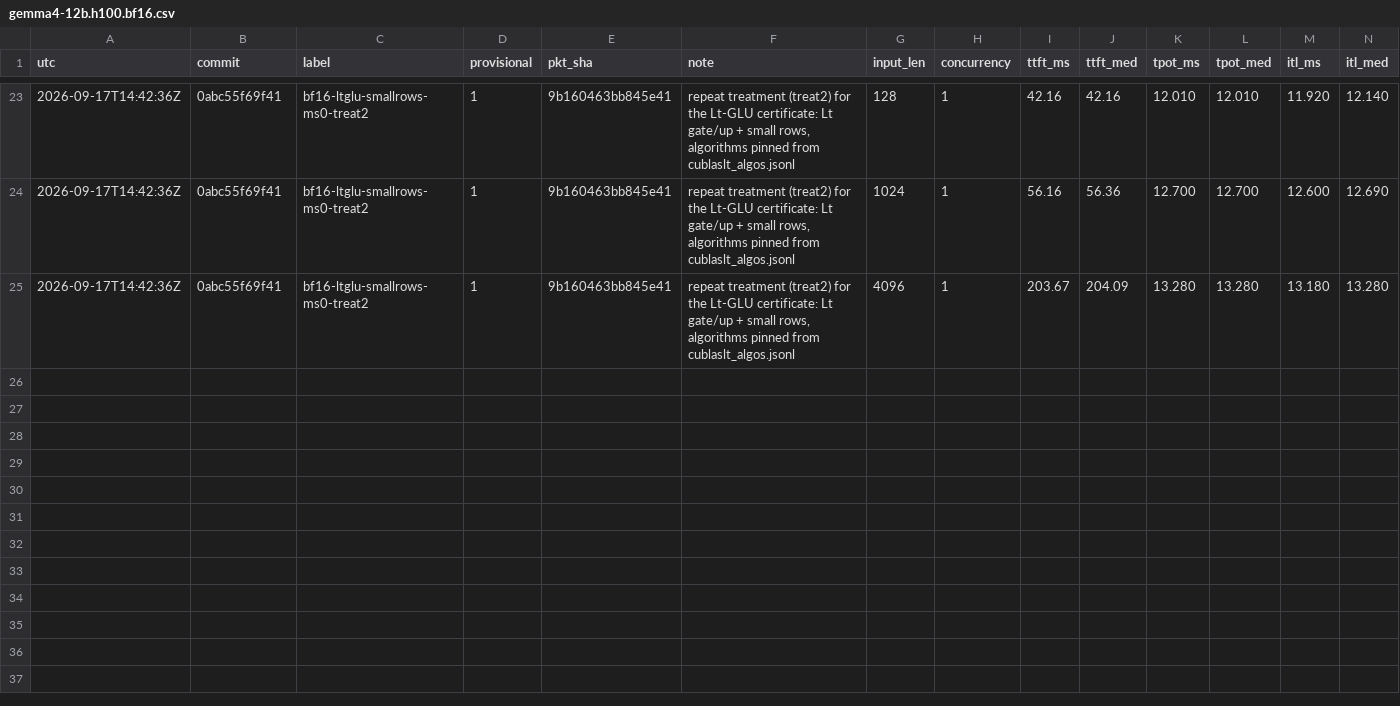
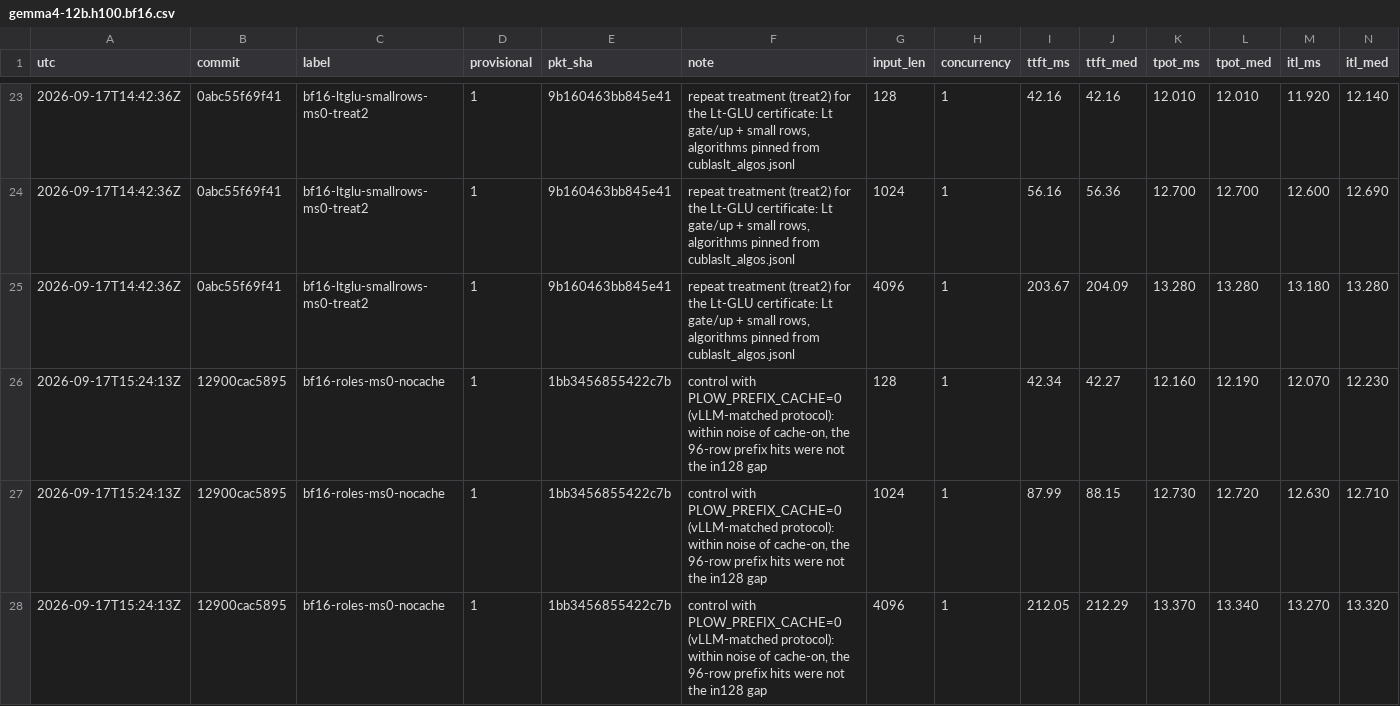
Before and after one commit to infervisor/plow, a CSV file: perf-data/campaign/gemma4-12b.h100.bf16.csv, drawn as a sheet; only a part is shown, gaps mark what is left out; rows hold the shown columns only; the diff names each change by its address in the sheet, - before the commit and + after, or states it on an @@ line.

```diff
--- a/perf-data/campaign/gemma4-12b.h100.bf16.csv
+++ b/perf-data/campaign/gemma4-12b.h100.bf16.csv
+row 26: 2026-09-17T15:24:13Z | 12900cac5895 | bf16-roles-ms0-nocache | 1 | 1bb3456855422c7b | control with PLOW_PREFIX_CACHE=0 (vLLM-matched protocol): within noise of cache-on, the 96-row prefix hits were not the in128 gap | 128 | 1 | 42.34 | 42.27 | 12.160 | 12.190 | 12.070 | 12.230
+row 27: 2026-09-17T15:24:13Z | 12900cac5895 | bf16-roles-ms0-nocache | 1 | 1bb3456855422c7b | control with PLOW_PREFIX_CACHE=0 (vLLM-matched protocol): within noise of cache-on, the 96-row prefix hits were not the in128 gap | 1024 | 1 | 87.99 | 88.15 | 12.730 | 12.720 | 12.630 | 12.710
+row 28: 2026-09-17T15:24:13Z | 12900cac5895 | bf16-roles-ms0-nocache | 1 | 1bb3456855422c7b | control with PLOW_PREFIX_CACHE=0 (vLLM-matched protocol): within noise of cache-on, the 96-row prefix hits were not the in128 gap | 4096 | 1 | 212.05 | 212.29 | 13.370 | 13.340 | 13.270 | 13.320
```
Also changed, not shown: 1 other file.
